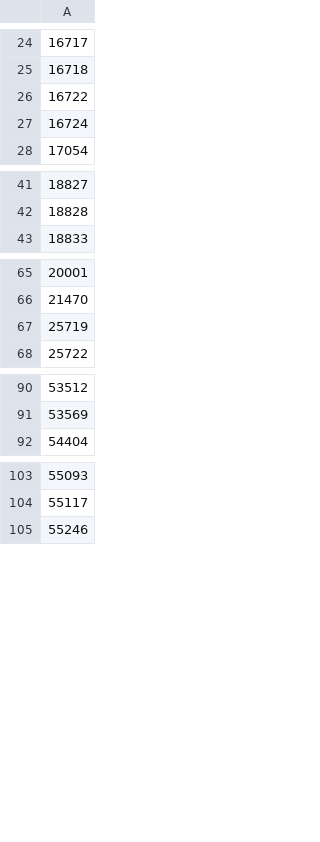
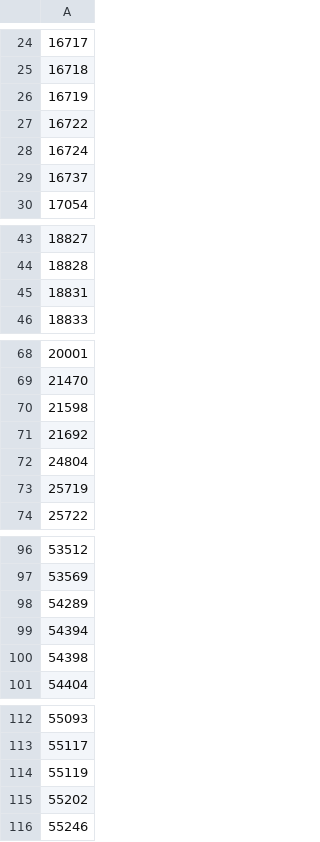
Before and after one commit to DanPace725/streamlit-hcr, a CSV file: dependencies/IDs_To_Delete.csv, drawn as a sheet; only a part is shown, gaps mark what is left out; the diff covers the shown part only; the diff names each change by its address in the sheet, - before the commit and + after, or states it on an @@ line.

```diff
--- a/dependencies/IDs_To_Delete.csv
+++ b/dependencies/IDs_To_Delete.csv
+row 26: 16719
+row 29: 16737
+row 45: 18831
+row 70: 21598
+row 71: 21692
+row 72: 24804
+row 98: 54289
+row 99: 54394
+row 100: 54398
+row 114: 55119
+row 115: 55202
```
Also changed, not shown: 1 added row elsewhere in this file, 1 other file.
